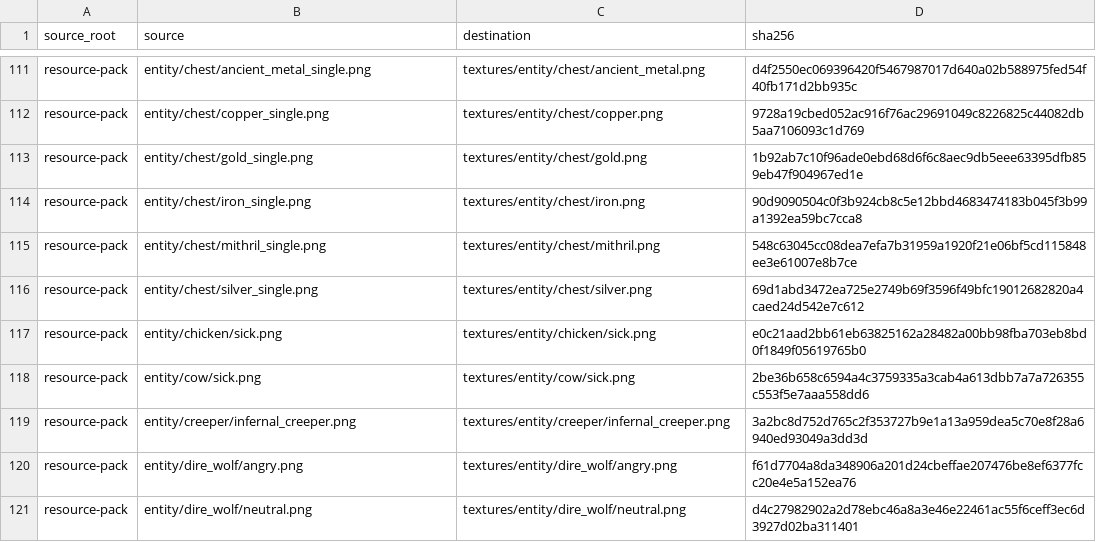
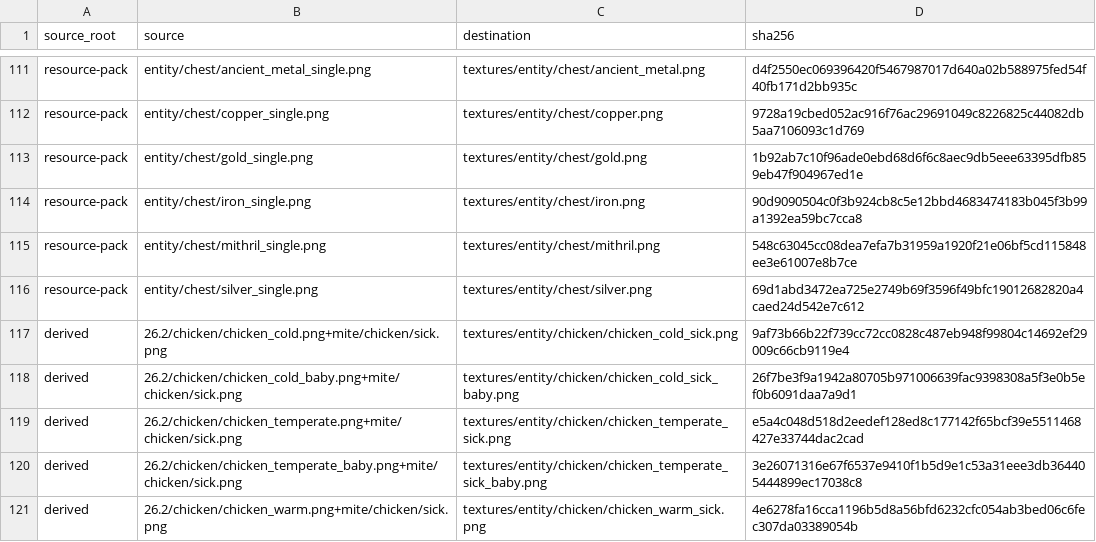
Before and after one commit to inxups/inf-x, a TSV file: src/main/resources/assets/infx/mite_texture_manifest.tsv, drawn as a sheet; only a part is shown, gaps mark what is left out; the shorter side is filled out with more unchanged rows; the diff covers the shown part only.

Commit message:
fix: adapt MITE sick livestock skins to 26.2 UV and variants
Replace legacy 64x32 sick.png with derived 26.2-layout sick textures for
cow/pig/chicken/sheep temperate/warm/cold (and baby) so sick skins map
correctly onto modern models and climate variants.

```diff
--- a/src/main/resources/assets/infx/mite_texture_manifest.tsv
+++ b/src/main/resources/assets/infx/mite_texture_manifest.tsv
@@ -116,3 +116,6 @@ resource-pack	entity/chest/mithril_single.png	textures/entity/chest/mithril.png
 resource-pack	entity/chest/silver_single.png	textures/entity/chest/silver.png	69d1abd3472ea725e2749b69f3596f49bfc19012682820a4caed24d542e7c612
-resource-pack	entity/chicken/sick.png	textures/entity/chicken/sick.png	e0c21aad2bb61eb63825162a28482a00bb98fba703eb8bd0f1849f05619765b0
-resource-pack	entity/cow/sick.png	textures/entity/cow/sick.png	2be36b658c6594a4c3759335a3cab4a613dbb7a7a726355c553f5e7aaa558dd6
+derived	26.2/chicken/chicken_cold.png+mite/chicken/sick.png	textures/entity/chicken/chicken_cold_sick.png	9af73b66b22f739cc72cc0828c487eb948f99804c14692ef29009c66cb9119e4
+derived	26.2/chicken/chicken_cold_baby.png+mite/chicken/sick.png	textures/entity/chicken/chicken_cold_sick_baby.png	26f7be3f9a1942a80705b971006639fac9398308a5f3e0b5ef0b6091daa7a9d1
+derived	26.2/chicken/chicken_temperate.png+mite/chicken/sick.png	textures/entity/chicken/chicken_temperate_sick.png	e5a4c048d518d2eedef128ed8c177142f65bcf39e5511468427e33744dac2cad
+derived	26.2/chicken/chicken_temperate_baby.png+mite/chicken/sick.png	textures/entity/chicken/chicken_temperate_sick_baby.png	3e26071316e67f6537e9410f1b5d9e1c53a31eee3db364405444899ec17038c8
+derived	26.2/chicken/chicken_warm.png+mite/chicken/sick.png	textures/entity/chicken/chicken_warm_sick.png	4e6278fa16cca1196b5d8a56bfd6232cfc054ab3bed06c6fec307da03389054b
```
Also changed, not shown: 15 added rows and 2 removed rows elsewhere in this file, 29 other files.
